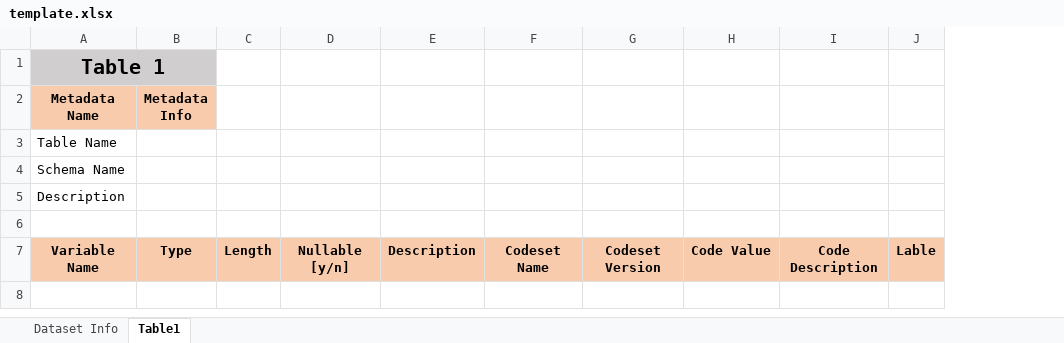
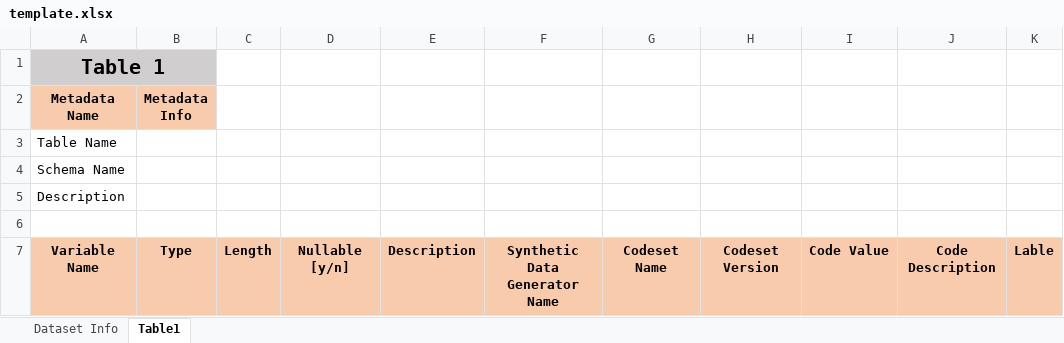
Before and after one commit to artemis-analytics/artemis, an Excel workbook: artemis/tools/Excel template/template.xlsx, sheet Table1, drawn as a sheet; only a part is shown; values as stored, in another font and other column widths than the file's, no borders; the diff names each change by its address in the sheet, - before the commit and + after, or states it on an @@ line.

Commit message:
Artemis example pipeline with Metadata template

```diff
--- a/artemis/tools/Excel template/template.xlsx (sheet Table1)
+++ b/artemis/tools/Excel template/template.xlsx (sheet Table1)
+column F, row 7: Synthetic Data Generator Name
```
Also changed, not shown: examples/data/example_product.xlsx, 8 other files.
